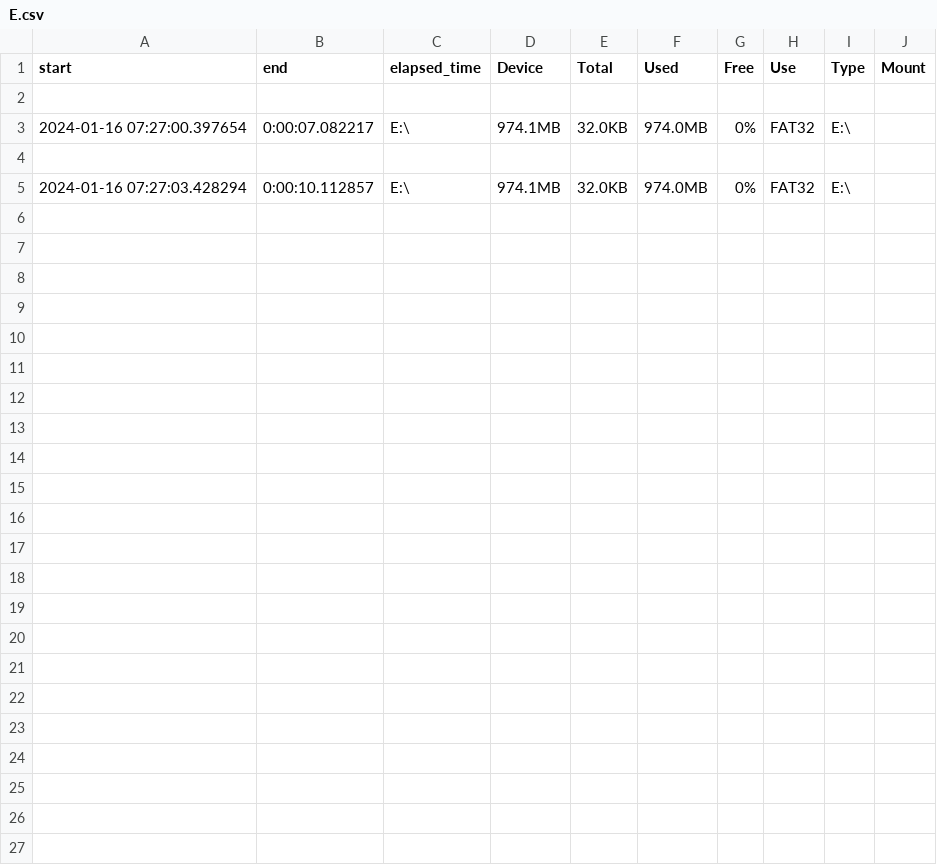
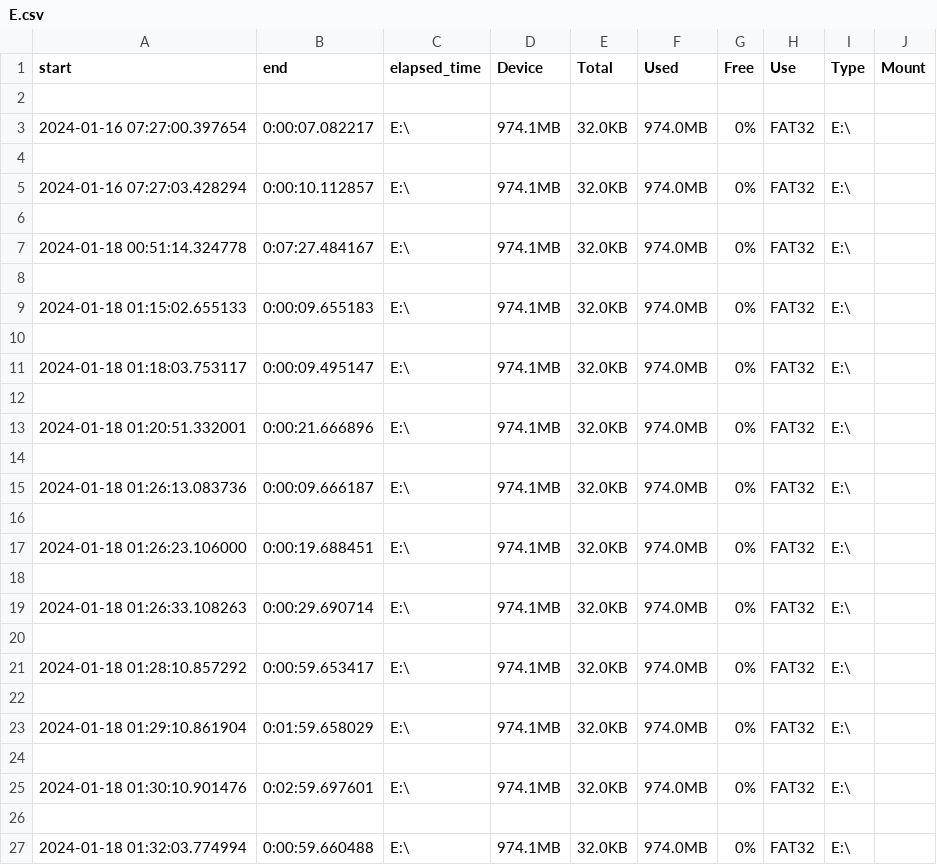
Before and after one commit to MariusAchitei/GUI-Resource-Monitor, a CSV file: exports/disk/E.csv, drawn as a sheet.

```diff
--- a/exports/disk/E.csv
+++ b/exports/disk/E.csv
@@ -5 +5,23 @@ start,end,elapsed_time,Device,Total,Used,Free,Use,Type,Mount
 2024-01-16 07:27:03.428294,0:00:10.112857,E:\,974.1MB,32.0KB,974.0MB,0%,FAT32,E:\
+
+2024-01-18 00:51:14.324778,0:07:27.484167,E:\,974.1MB,32.0KB,974.0MB,0%,FAT32,E:\
+
+2024-01-18 01:15:02.655133,0:00:09.655183,E:\,974.1MB,32.0KB,974.0MB,0%,FAT32,E:\
+
+2024-01-18 01:18:03.753117,0:00:09.495147,E:\,974.1MB,32.0KB,974.0MB,0%,FAT32,E:\
+
+2024-01-18 01:20:51.332001,0:00:21.666896,E:\,974.1MB,32.0KB,974.0MB,0%,FAT32,E:\
+
+2024-01-18 01:26:13.083736,0:00:09.666187,E:\,974.1MB,32.0KB,974.0MB,0%,FAT32,E:\
+
+2024-01-18 01:26:23.106000,0:00:19.688451,E:\,974.1MB,32.0KB,974.0MB,0%,FAT32,E:\
+
+2024-01-18 01:26:33.108263,0:00:29.690714,E:\,974.1MB,32.0KB,974.0MB,0%,FAT32,E:\
+
+2024-01-18 01:28:10.857292,0:00:59.653417,E:\,974.1MB,32.0KB,974.0MB,0%,FAT32,E:\
+
+2024-01-18 01:29:10.861904,0:01:59.658029,E:\,974.1MB,32.0KB,974.0MB,0%,FAT32,E:\
+
+2024-01-18 01:30:10.901476,0:02:59.697601,E:\,974.1MB,32.0KB,974.0MB,0%,FAT32,E:\
+
+2024-01-18 01:32:03.774994,0:00:59.660488,E:\,974.1MB,32.0KB,974.0MB,0%,FAT32,E:\
```
Also changed, not shown: exports/cpu/per_core.csv, exports/disk/C.csv, 13 other files.
